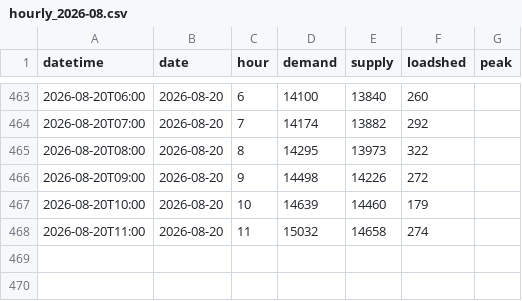
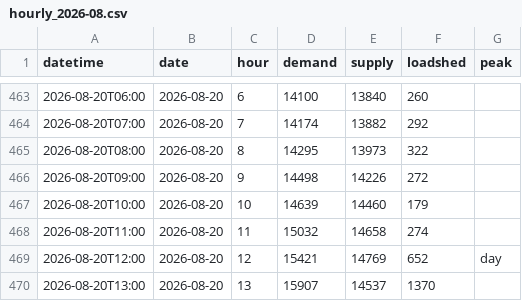
Before and after one commit to sushmit0109/prototype, a CSV file: electricity/raw/pgcb/hourly_2026-08.csv, drawn as a sheet; only a part is shown, gaps mark what is left out.

```diff
--- a/electricity/raw/pgcb/hourly_2026-08.csv
+++ b/electricity/raw/pgcb/hourly_2026-08.csv
@@ -468 +468,3 @@ datetime,date,hour,demand,supply,loadshed,peak
 2026-08-20T11:00,2026-08-20,11,15032,14658,274,
+2026-08-20T12:00,2026-08-20,12,15421,14769,652,day
+2026-08-20T13:00,2026-08-20,13,15907,14537,1370,
```
Also changed, not shown: 7 other files.
